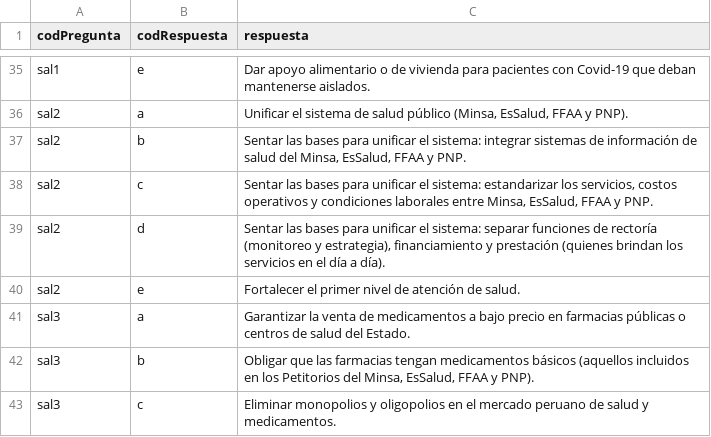
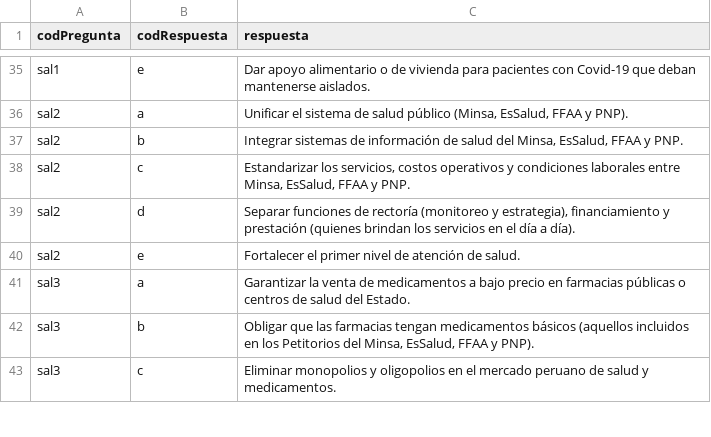
Before and after one commit to openpolitica/open-politica-backend, a CSV file: src/dbtools/respuestas.csv, drawn as a sheet; only a part is shown, gaps mark what is left out.

```diff
--- a/src/dbtools/respuestas.csv
+++ b/src/dbtools/respuestas.csv
@@ -36,5 +36,5 @@ sal1,e,Dar apoyo alimentario o de vivienda para pacientes con Covid-19 que deban
 sal2,a,"Unificar el sistema de salud público (Minsa, EsSalud, FFAA y PNP)."
-sal2,b,"Sentar las bases para unificar el sistema: integrar sistemas de información de salud del Minsa, EsSalud, FFAA y PNP."
-sal2,c,"Sentar las bases para unificar el sistema: estandarizar los servicios, costos operativos y condiciones laborales entre Minsa, EsSalud, FFAA y PNP."
-sal2,d,"Sentar las bases para unificar el sistema: separar funciones de rectoría (monitoreo y estrategia), financiamiento y prestación (quienes brindan los servicios en el día a día)."
+sal2,b,"Integrar sistemas de información de salud del Minsa, EsSalud, FFAA y PNP."
+sal2,c,"Estandarizar los servicios, costos operativos y condiciones laborales entre Minsa, EsSalud, FFAA y PNP."
+sal2,d,"Separar funciones de rectoría (monitoreo y estrategia), financiamiento y prestación (quienes brindan los servicios en el día a día)."
 sal2,e,Fortalecer el primer nivel de atención de salud.
```
Also changed, not shown: src/dbtools/partidos_x_respuesta.csv.
